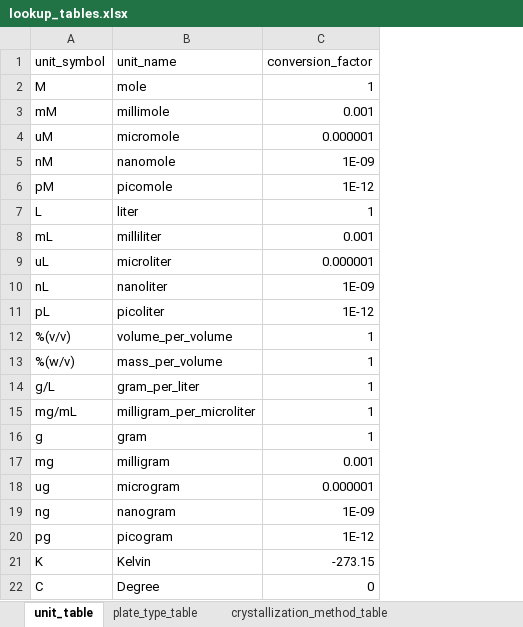
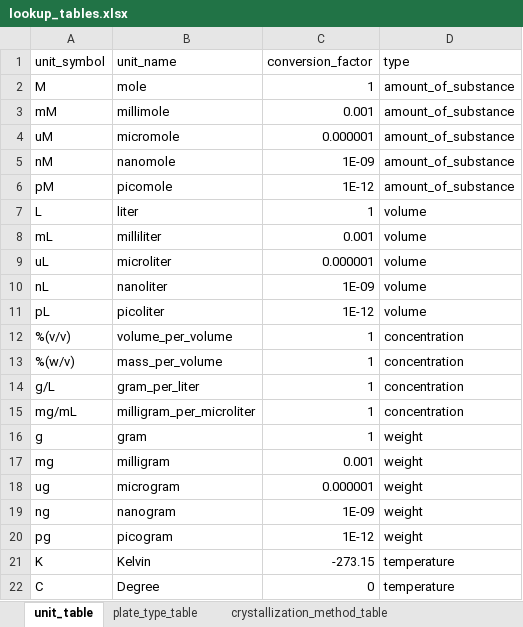
Before and after one commit to tkrojer/FragMAX_crystal_preparation, an Excel workbook: database/lookup_tables.xlsx, sheet unit_table, drawn as a sheet; values as stored, in another font and other column widths than the file's, no borders; the diff names each change by its address in the sheet, - before the commit and + after, or states it on an @@ line.

```diff
--- a/database/lookup_tables.xlsx (sheet unit_table)
+++ b/database/lookup_tables.xlsx (sheet unit_table)
+column D (type), rows 2-22: amount_of_substance | amount_of_substance | amount_of_substance | amount_of_substance | amount_of_substance | volume | volume | volume | volume | volume | concentration | concentration | concentration | concentration | weight | weight | weight | weight | weight | temperature | temperature
```
Also changed, not shown: sheet compound_batch_table, sheet compound_table, 19 other files.
